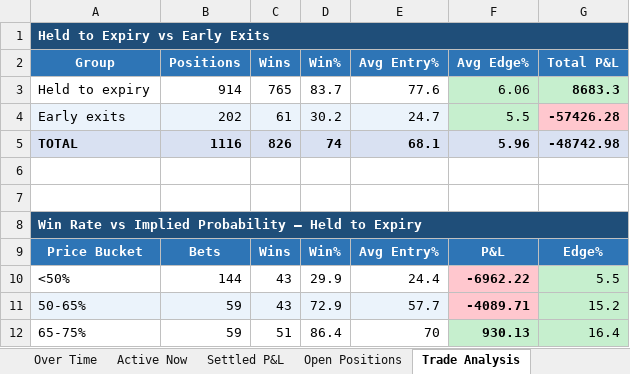
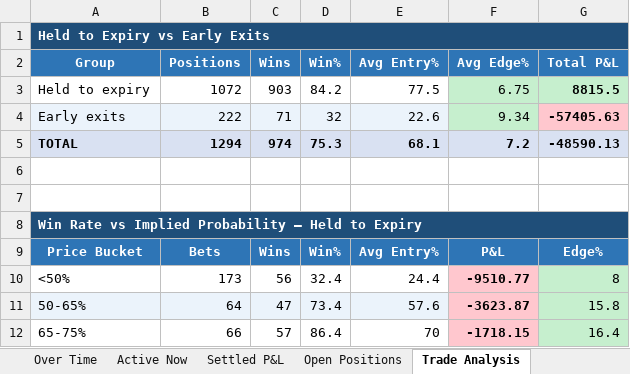
Before and after one commit to kerry-zhang/pykalshi, an Excel workbook: market_dashboard.xlsx, sheet Trade Analysis, drawn as a sheet; only a part is shown; values as stored, in another font and other column widths than the file's, no borders; charts and pictures not drawn; the diff covers the shown part only; the diff names each change by its address in the sheet, - before the commit and + after, or states it on an @@ line.

```diff
--- a/market_dashboard.xlsx (sheet Trade Analysis)
+++ b/market_dashboard.xlsx (sheet Trade Analysis)
-B3 (Positions): 914
+B3 (Positions): 1072
-C3 (Wins): 765
+C3 (Wins): 903
-D3 (Win%): 83.7
+D3 (Win%): 84.2
-E3 (Avg Entry%): 77.6
+E3 (Avg Entry%): 77.5
-F3 (Avg Edge%): 6.06
+F3 (Avg Edge%): 6.75
-G3 (Total P&L): 8683.3
+G3 (Total P&L): 8815.5
-B4 (Positions): 202
+B4 (Positions): 222
-C4 (Wins): 61
+C4 (Wins): 71
-D4 (Win%): 30.2
+D4 (Win%): 32
-E4 (Avg Entry%): 24.7
+E4 (Avg Entry%): 22.6
-F4 (Avg Edge%): 5.5
+F4 (Avg Edge%): 9.34
-G4 (Total P&L): -57426.28
+G4 (Total P&L): -57405.63
-B5 (Positions): 1116
+B5 (Positions): 1294
-C5 (Wins): 826
+C5 (Wins): 974
-D5 (Win%): 74
+D5 (Win%): 75.3
-F5 (Avg Edge%): 5.96
+F5 (Avg Edge%): 7.2
-G5 (Total P&L): -48742.98
+G5 (Total P&L): -48590.13
-B10 (Positions): 144
+B10 (Positions): 173
-C10 (Wins): 43
+C10 (Wins): 56
-D10 (Win%): 29.9
+D10 (Win%): 32.4
-F10 (Avg Edge%): -6962.22
+F10 (Avg Edge%): -9510.77
-G10 (Total P&L): 5.5
+G10 (Total P&L): 8
-B11 (Positions): 59
+B11 (Positions): 64
-C11 (Wins): 43
+C11 (Wins): 47
-D11 (Win%): 72.9
+D11 (Win%): 73.4
-E11 (Avg Entry%): 57.7
+E11 (Avg Entry%): 57.6
-F11 (Avg Edge%): -4089.71
+F11 (Avg Edge%): -3623.87
-G11 (Total P&L): 15.2
+G11 (Total P&L): 15.8
-B12 (Positions): 59
+B12 (Positions): 66
-C12 (Wins): 51
+C12 (Wins): 57
-F12 (Avg Edge%): 930.13
+F12 (Avg Edge%): -1718.15
-F12 fill: #C6EFCE
+F12 fill: #FFC7CE
```
Also changed, not shown: 29 edited cells and cell formats elsewhere in this sheet, sheet Settled P&L, sheet Active Now, sheet Open Positions, sheet Over Time, sheet By Category, charts or pictures.
